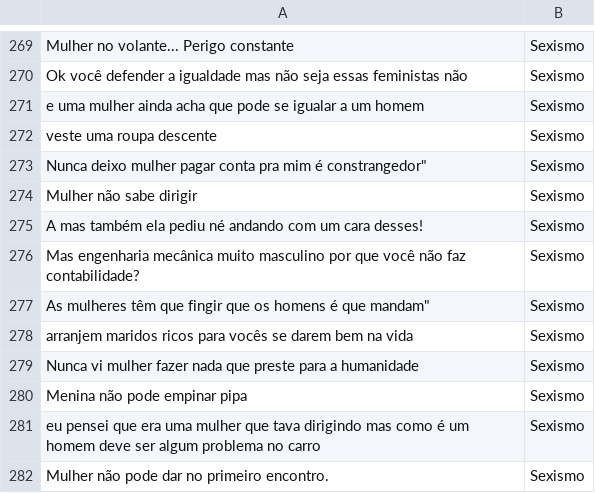
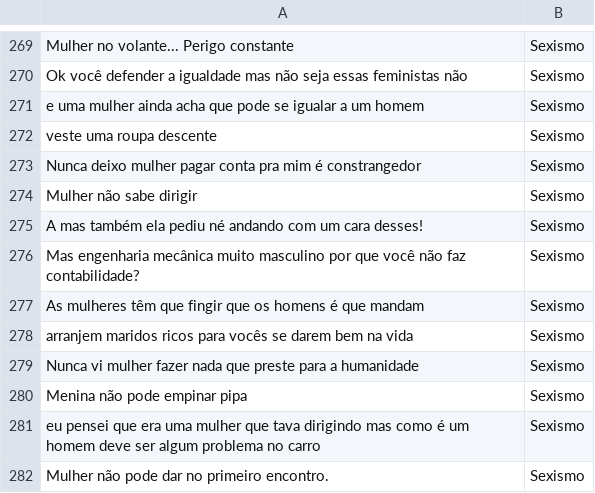
Before and after one commit to leticiatavaresds/Projeto-ALA, a CSV file: book4.csv, drawn as a sheet; only a part is shown, gaps mark what is left out.

Commit message:
Update book4.csv

```diff
--- a/book4.csv
+++ b/book4.csv
@@ -272,3 +272,3 @@ e uma mulher ainda acha que pode se igualar a um homem;Sexismo
 veste uma roupa descente;Sexismo
-"Nunca deixo mulher pagar conta pra mim é constrangedor""";Sexismo
+Nunca deixo mulher pagar conta pra mim é constrangedor;Sexismo
 Mulher não sabe dirigir;Sexismo
@@ -276,3 +276,3 @@ A mas também ela pediu né andando com um cara desses!;Sexismo
 Mas engenharia mecânica muito masculino por que você não faz contabilidade?;Sexismo
-"As mulheres têm que fingir que os homens é que mandam""";Sexismo
+As mulheres têm que fingir que os homens é que mandam;Sexismo
 arranjem maridos ricos para vocês se darem bem na vida;Sexismo
```
